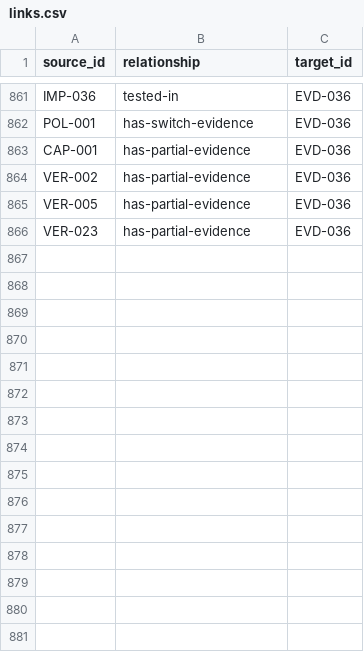
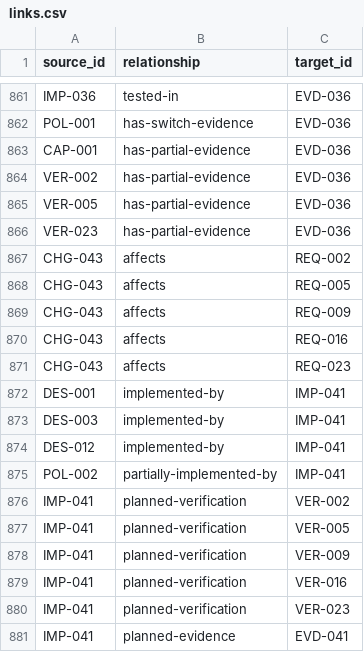
Before and after one commit to Romanof123/JNOX, a CSV file: trace/links.csv, drawn as a sheet; only a part is shown, gaps mark what is left out.

```diff
--- a/trace/links.csv
+++ b/trace/links.csv
@@ -866 +866,16 @@ VER-005,has-partial-evidence,EVD-036
 VER-023,has-partial-evidence,EVD-036
+CHG-043,affects,REQ-002
+CHG-043,affects,REQ-005
+CHG-043,affects,REQ-009
+CHG-043,affects,REQ-016
+CHG-043,affects,REQ-023
+DES-001,implemented-by,IMP-041
+DES-003,implemented-by,IMP-041
+DES-012,implemented-by,IMP-041
+POL-002,partially-implemented-by,IMP-041
+IMP-041,planned-verification,VER-002
+IMP-041,planned-verification,VER-005
+IMP-041,planned-verification,VER-009
+IMP-041,planned-verification,VER-016
+IMP-041,planned-verification,VER-023
+IMP-041,planned-evidence,EVD-041
```
Also changed, not shown: 15 other files.
